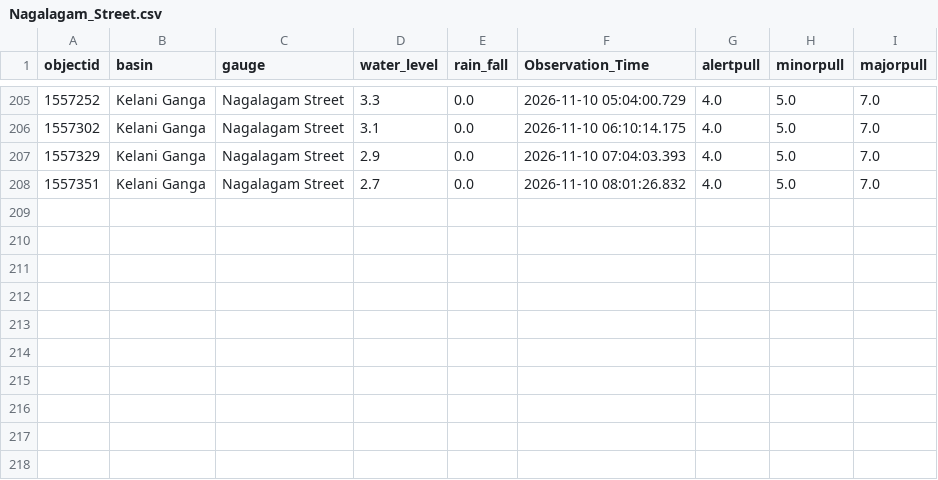
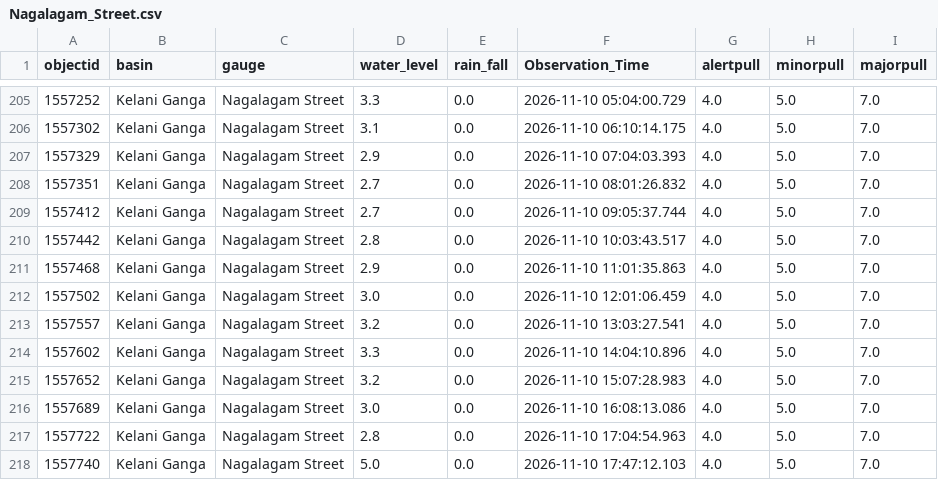
Before and after one commit to lokithasendila/CascadeRisk-Project, a CSV file: Station_Rainfall_CSVs/Nagalagam_Street.csv, drawn as a sheet; only a part is shown, gaps mark what is left out; the diff names each change by its address in the sheet, - before the commit and + after, or states it on an @@ line.

```diff
--- a/Station_Rainfall_CSVs/Nagalagam_Street.csv
+++ b/Station_Rainfall_CSVs/Nagalagam_Street.csv
+row 209: 1557412 | Kelani Ganga | Nagalagam Street | 2.7 | 0.0 | 2026-11-10 09:05:37.744 | 4.0 | 5.0 | 7.0
+row 210: 1557442 | Kelani Ganga | Nagalagam Street | 2.8 | 0.0 | 2026-11-10 10:03:43.517 | 4.0 | 5.0 | 7.0
+row 211: 1557468 | Kelani Ganga | Nagalagam Street | 2.9 | 0.0 | 2026-11-10 11:01:35.863 | 4.0 | 5.0 | 7.0
+row 212: 1557502 | Kelani Ganga | Nagalagam Street | 3.0 | 0.0 | 2026-11-10 12:01:06.459 | 4.0 | 5.0 | 7.0
+row 213: 1557557 | Kelani Ganga | Nagalagam Street | 3.2 | 0.0 | 2026-11-10 13:03:27.541 | 4.0 | 5.0 | 7.0
+row 214: 1557602 | Kelani Ganga | Nagalagam Street | 3.3 | 0.0 | 2026-11-10 14:04:10.896 | 4.0 | 5.0 | 7.0
+row 215: 1557652 | Kelani Ganga | Nagalagam Street | 3.2 | 0.0 | 2026-11-10 15:07:28.983 | 4.0 | 5.0 | 7.0
+row 216: 1557689 | Kelani Ganga | Nagalagam Street | 3.0 | 0.0 | 2026-11-10 16:08:13.086 | 4.0 | 5.0 | 7.0
+row 217: 1557722 | Kelani Ganga | Nagalagam Street | 2.8 | 0.0 | 2026-11-10 17:04:54.963 | 4.0 | 5.0 | 7.0
+row 218: 1557740 | Kelani Ganga | Nagalagam Street | 5.0 | 0.0 | 2026-11-10 17:47:12.103 | 4.0 | 5.0 | 7.0
```
Also changed, not shown: Station_Rainfall_CSVs/Dunamale.csv, Station_Rainfall_CSVs/Kalawellawa_(Millakanda).csv, 38 other files.
